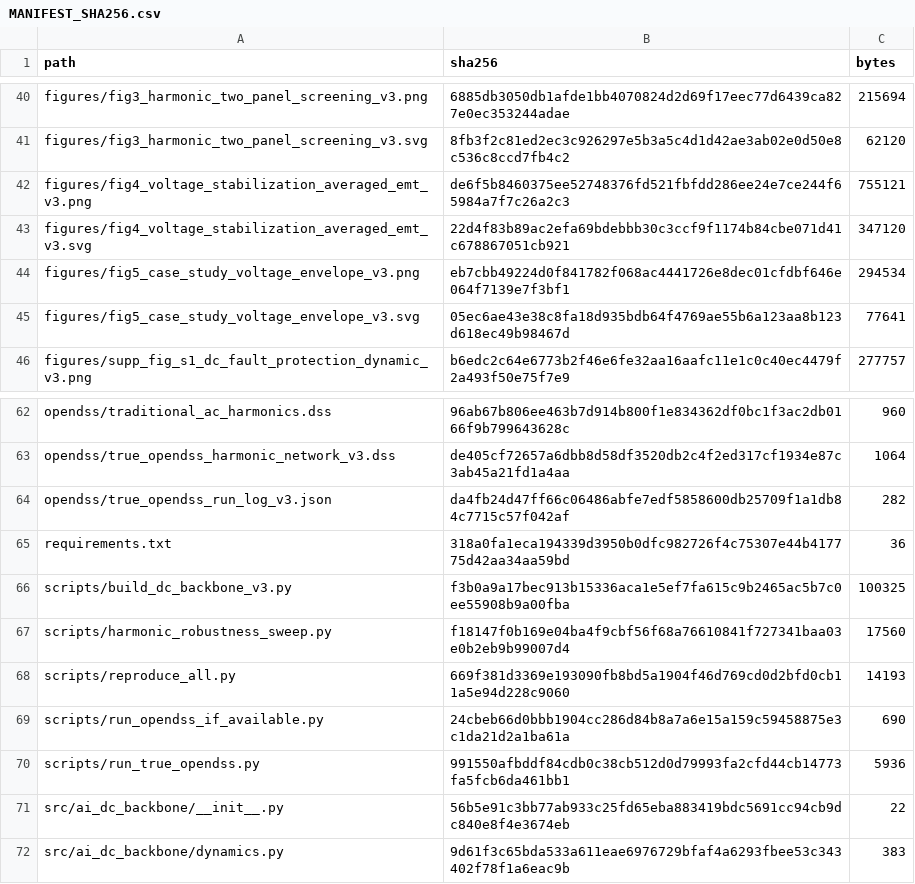
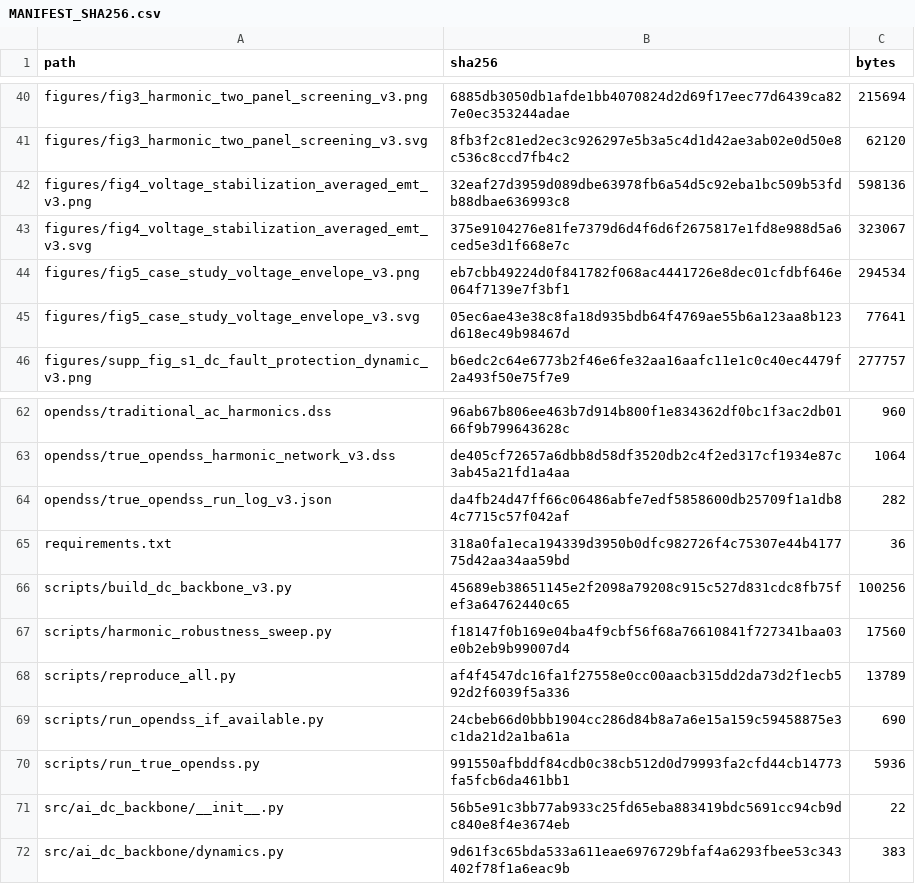
Before and after one commit to SavannahY/dc-ai-factory-backbone-reproducibility, a CSV file: MANIFEST_SHA256.csv, drawn as a sheet; only a part is shown, gaps mark what is left out.

```diff
--- a/MANIFEST_SHA256.csv
+++ b/MANIFEST_SHA256.csv
@@ -41,4 +41,4 @@ figures/fig3_harmonic_two_panel_screening_v3.png,6885db3050db1afde1bb4070824d2d6
 figures/fig3_harmonic_two_panel_screening_v3.svg,8fb3f2c81ed2ec3c926297e5b3a5c4d1d42ae3ab02e0d50e8c536c8ccd7fb4c2,62120
-figures/fig4_voltage_stabilization_averaged_emt_v3.png,de6f5b8460375ee52748376fd521fbfdd286ee24e7ce244f65984a7f7c26a2c3,755121
-figures/fig4_voltage_stabilization_averaged_emt_v3.svg,22d4f83b89ac2efa69bdebbb30c3ccf9f1174b84cbe071d41c678867051cb921,347120
+figures/fig4_voltage_stabilization_averaged_emt_v3.png,32eaf27d3959d089dbe63978fb6a54d5c92eba1bc509b53fdb88dbae636993c8,598136
+figures/fig4_voltage_stabilization_averaged_emt_v3.svg,375e9104276e81fe7379d6d4f6d6f2675817e1fd8e988d5a6ced5e3d1f668e7c,323067
 figures/fig5_case_study_voltage_envelope_v3.png,eb7cbb49224d0f841782f068ac4441726e8dec01cfdbf646e064f7139e7f3bf1,294534
@@ -65,5 +65,5 @@ opendss/true_opendss_run_log_v3.json,da4fb24d47ff66c06486abfe7edf5858600db25709f
 requirements.txt,318a0fa1eca194339d3950b0dfc982726f4c75307e44b417775d42aa34aa59bd,36
-scripts/build_dc_backbone_v3.py,f3b0a9a17bec913b15336aca1e5ef7fa615c9b2465ac5b7c0ee55908b9a00fba,100325
+scripts/build_dc_backbone_v3.py,45689eb38651145e2f2098a79208c915c527d831cdc8fb75fef3a64762440c65,100256
 scripts/harmonic_robustness_sweep.py,f18147f0b169e04ba4f9cbf56f68a76610841f727341baa03e0b2eb9b99007d4,17560
-scripts/reproduce_all.py,669f381d3369e193090fb8bd5a1904f46d769cd0d2bfd0cb11a5e94d228c9060,14193
+scripts/reproduce_all.py,af4f4547dc16fa1f27558e0cc00aacb315dd2da73d2f1ecb592d2f6039f5a336,13789
 scripts/run_opendss_if_available.py,24cbeb66d0bbb1904cc286d84b8a7a6e15a159c59458875e3c1da21d2a1ba61a,690
```
Also changed, not shown: 5 other files.
